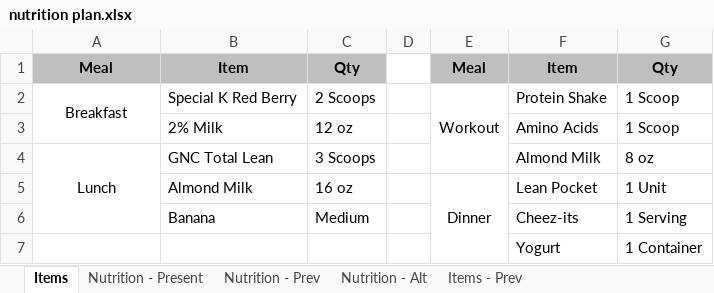
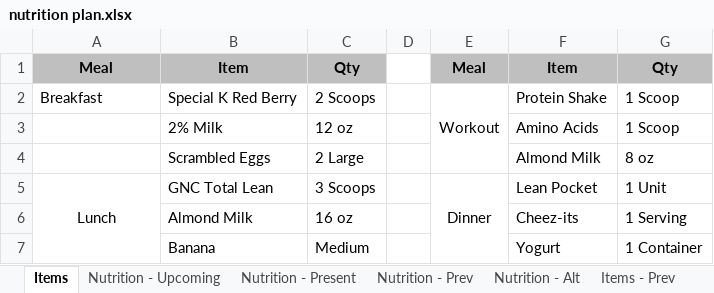
Before and after one commit to justinmreina/GymRoutines, an Excel workbook: Suppl/nutrition plan.xlsx, sheet Items, drawn as a sheet; values as stored, in another font and other column widths than the file's, no borders; removed rows and columns are numbered as before the commit, all else as after; the diff names each change by its address in the sheet, - before the commit and + after, or states it on an @@ line.

```diff
--- a/Suppl/nutrition plan.xlsx (sheet Items)
+++ b/Suppl/nutrition plan.xlsx (sheet Items)
+sheet tab: Nutrition - Upcoming
-A2 alignment: center
+A2 alignment: left
-A2:A3 merged
-E2:E4 merged
+E2:E4 merged
+row 4:  | Scrambled Eggs | 2 Large |  |  | Almond Milk | 8 oz
-E5: (empty)
+E5: Dinner
+E5:E7 merged
-F5: Almond Milk
+F5: Lean Pocket
-G5: 8 oz
+G5: 1 Unit
-E6: Dinner
+E6: (empty)
-E5:E7 merged
-F6: Lean Pocket
+F6: Cheez-its
-G6: 1 Unit
+G6: 1 Serving
-F7: Cheez-its
+F7: Yogurt
-G7: 1 Serving
+G7: 1 Container
-row 7:  |  |  |  |  | Yogurt | 1 Container
```
Also changed, not shown: Suppl/Plan 1.0 - lifting.xlsx, Suppl/path.xlsx, 4 other files.
